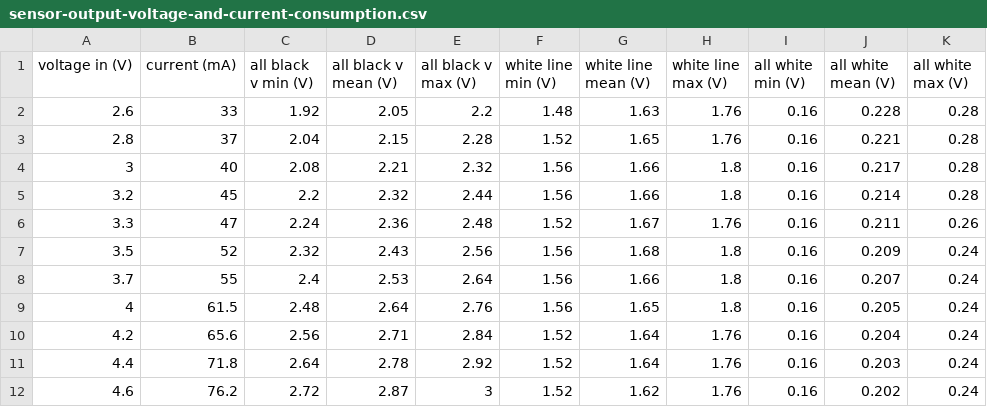
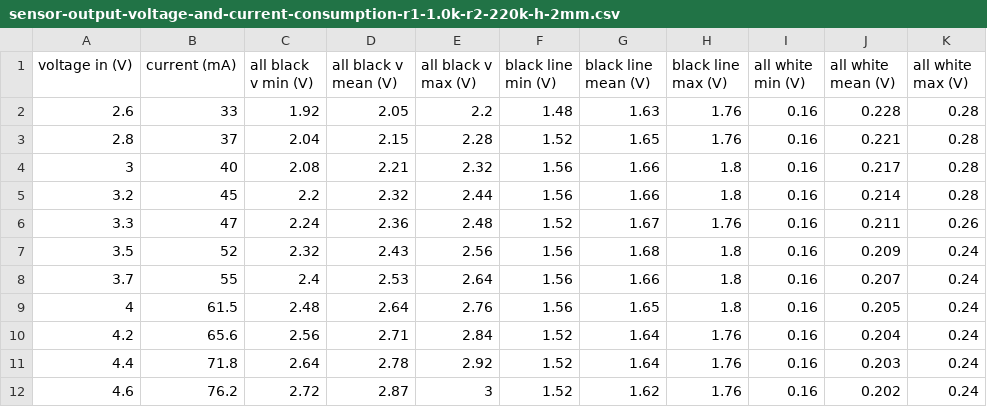
Before and after one commit to robot-corral/mazebot, a CSV file: modelling/line-sensor/data/sensor-output-voltage-and-current-consumption-r1-1.0k-r2-220k-h-2mm.csv (was modelling/line-sensor/data/sensor-output-voltage-and-current-consumption.csv), drawn as a sheet.

Commit message:
- added test data for multiple sensor units for R1=1.5k and R2=220k

```diff
--- a/modelling/line-sensor/data/sensor-output-voltage-and-current-consumption.csv
+++ b/modelling/line-sensor/data/sensor-output-voltage-and-current-consumption-r1-1.0k-r2-220k-h-2mm.csv
@@ -1,2 +1,2 @@
-voltage in (V),current (mA),all black v min (V),all black v mean (V),all black v max (V),white line min (V),white line mean (V),white line max (V),all white min (V),all white mean (V),all white max (V)
+voltage in (V),current (mA),all black v min (V),all black v mean (V),all black v max (V),black line min (V),black line mean (V),black line max (V),all white min (V),all white mean (V),all white max (V)
 2.6,33,1.92,2.05,2.2,1.48,1.63,1.76,0.16,0.228,0.28
```
Also changed, not shown: 2 other files.
